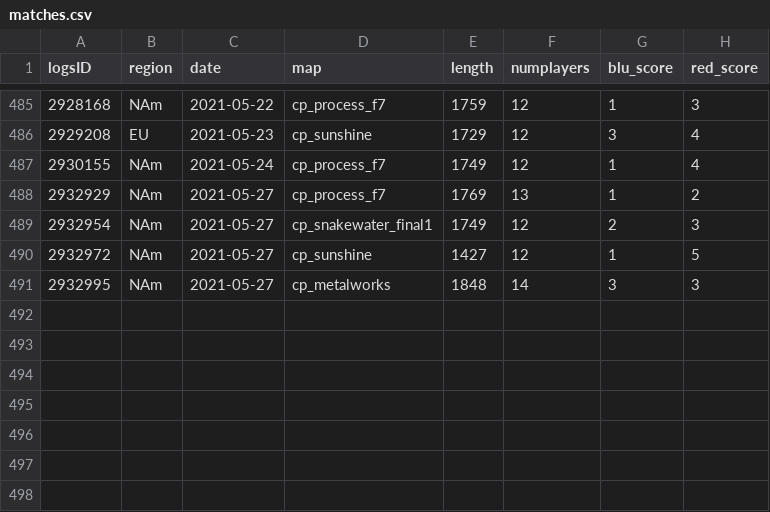
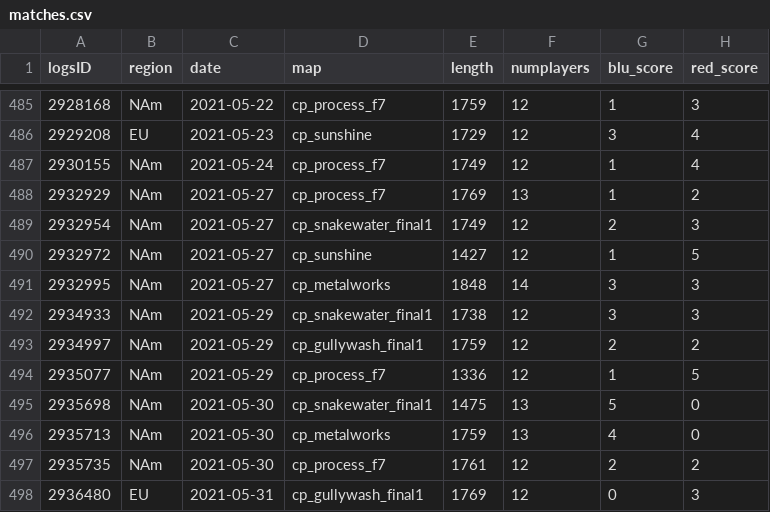
Before and after one commit to shelchang/tf2cc-data, a CSV file: matches.csv, drawn as a sheet; only a part is shown, gaps mark what is left out.

```diff
--- a/matches.csv
+++ b/matches.csv
@@ -491 +491,8 @@ logsID,region,date,map,length,numplayers,blu_score,red_score
 2932995,NAm,2021-05-27,cp_metalworks,1848,14,3,3
+2934933,NAm,2021-05-29,cp_snakewater_final1,1738,12,3,3
+2934997,NAm,2021-05-29,cp_gullywash_final1,1759,12,2,2
+2935077,NAm,2021-05-29,cp_process_f7,1336,12,1,5
+2935698,NAm,2021-05-30,cp_snakewater_final1,1475,13,5,0
+2935713,NAm,2021-05-30,cp_metalworks,1759,13,4,0
+2935735,NAm,2021-05-30,cp_process_f7,1761,12,2,2
+2936480,EU,2021-05-31,cp_gullywash_final1,1769,12,0,3
```
Also changed, not shown: persons.csv, 2 other files.
